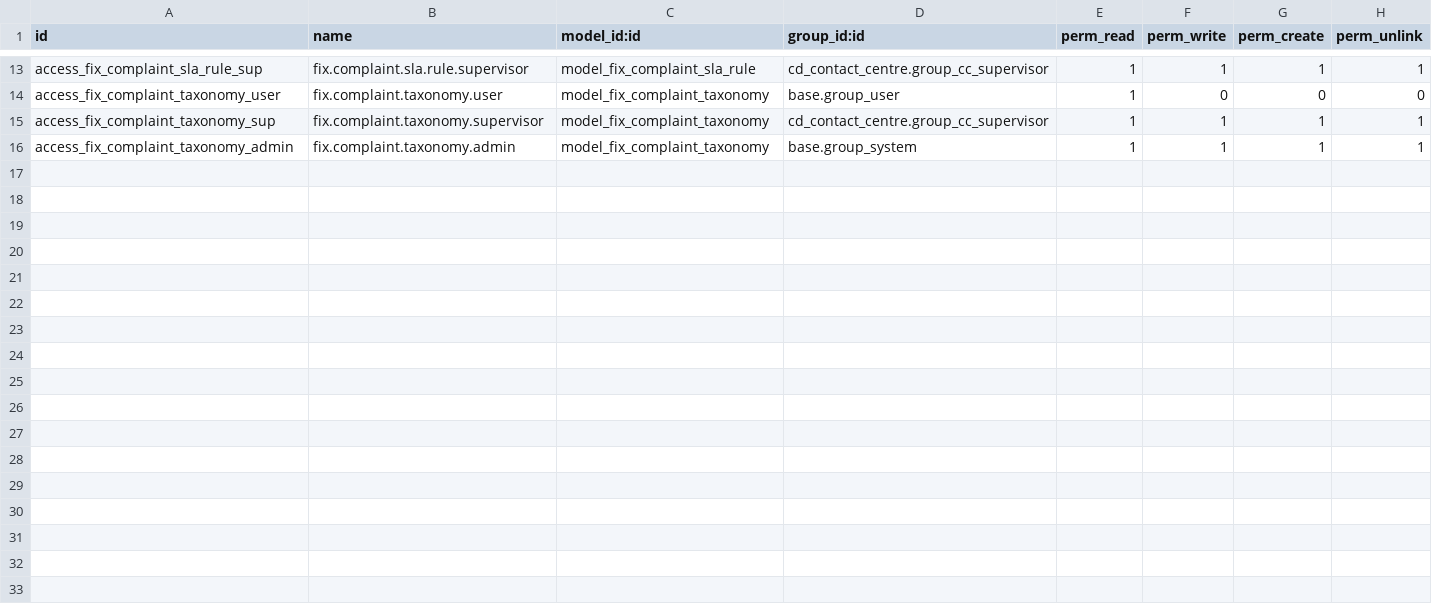
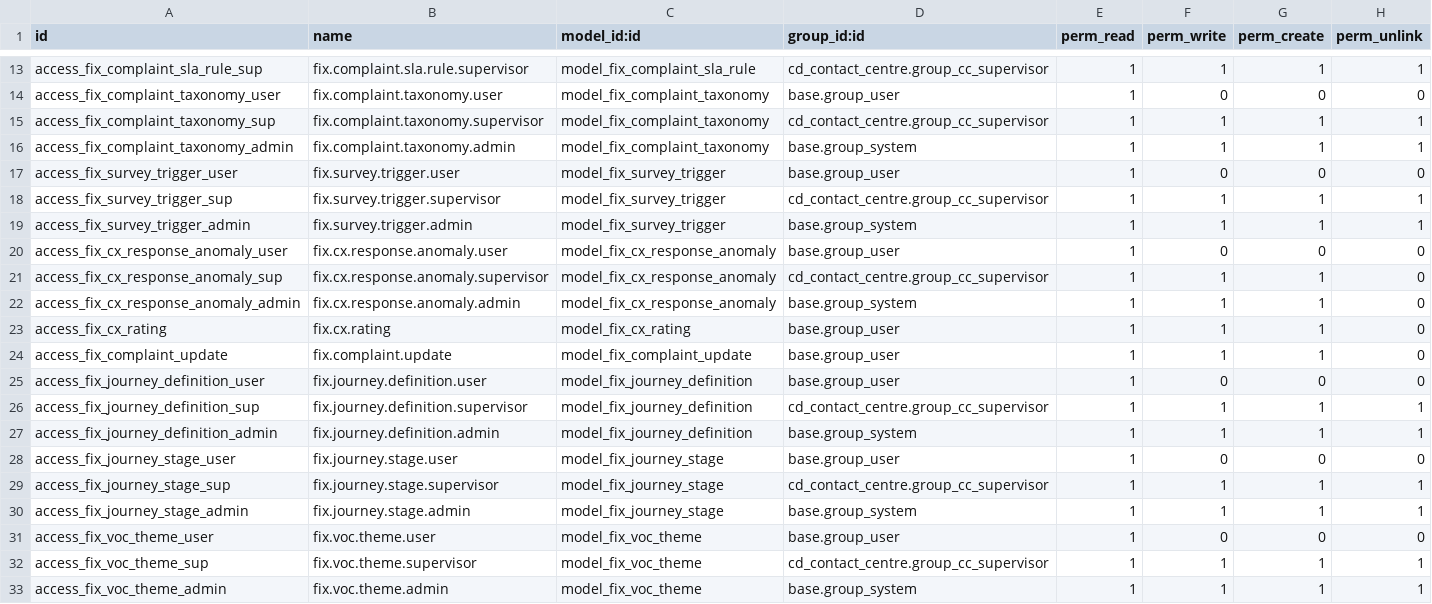
Before and after one commit to maz279/1000fix_new_erp_system, a CSV file: 1000_fix_codebase/addons/domain/b_customer_engagement/cd_cx_feedback/security/ir.model.access.csv, drawn as a sheet; only a part is shown, gaps mark what is left out.

```diff
--- a/1000_fix_codebase/addons/domain/b_customer_engagement/cd_cx_feedback/security/ir.model.access.csv
+++ b/1000_fix_codebase/addons/domain/b_customer_engagement/cd_cx_feedback/security/ir.model.access.csv
@@ -16 +16,18 @@ access_fix_complaint_taxonomy_sup,fix.complaint.taxonomy.supervisor,model_fix_co
 access_fix_complaint_taxonomy_admin,fix.complaint.taxonomy.admin,model_fix_complaint_taxonomy,base.group_system,1,1,1,1
+access_fix_survey_trigger_user,fix.survey.trigger.user,model_fix_survey_trigger,base.group_user,1,0,0,0
+access_fix_survey_trigger_sup,fix.survey.trigger.supervisor,model_fix_survey_trigger,cd_contact_centre.group_cc_supervisor,1,1,1,1
+access_fix_survey_trigger_admin,fix.survey.trigger.admin,model_fix_survey_trigger,base.group_system,1,1,1,1
+access_fix_cx_response_anomaly_user,fix.cx.response.anomaly.user,model_fix_cx_response_anomaly,base.group_user,1,0,0,0
+access_fix_cx_response_anomaly_sup,fix.cx.response.anomaly.supervisor,model_fix_cx_response_anomaly,cd_contact_centre.group_cc_supervisor,1,1,1,0
+access_fix_cx_response_anomaly_admin,fix.cx.response.anomaly.admin,model_fix_cx_response_anomaly,base.group_system,1,1,1,0
+access_fix_cx_rating,fix.cx.rating,model_fix_cx_rating,base.group_user,1,1,1,0
+access_fix_complaint_update,fix.complaint.update,model_fix_complaint_update,base.group_user,1,1,1,0
+access_fix_journey_definition_user,fix.journey.definition.user,model_fix_journey_definition,base.group_user,1,0,0,0
+access_fix_journey_definition_sup,fix.journey.definition.supervisor,model_fix_journey_definition,cd_contact_centre.group_cc_supervisor,1,1,1,1
+access_fix_journey_definition_admin,fix.journey.definition.admin,model_fix_journey_definition,base.group_system,1,1,1,1
+access_fix_journey_stage_user,fix.journey.stage.user,model_fix_journey_stage,base.group_user,1,0,0,0
+access_fix_journey_stage_sup,fix.journey.stage.supervisor,model_fix_journey_stage,cd_contact_centre.group_cc_supervisor,1,1,1,1
+access_fix_journey_stage_admin,fix.journey.stage.admin,model_fix_journey_stage,base.group_system,1,1,1,1
+access_fix_voc_theme_user,fix.voc.theme.user,model_fix_voc_theme,base.group_user,1,0,0,0
+access_fix_voc_theme_sup,fix.voc.theme.supervisor,model_fix_voc_theme,cd_contact_centre.group_cc_supervisor,1,1,1,1
+access_fix_voc_theme_admin,fix.voc.theme.admin,model_fix_voc_theme,base.group_system,1,1,1,1
```
Also changed, not shown: 17 other files.
